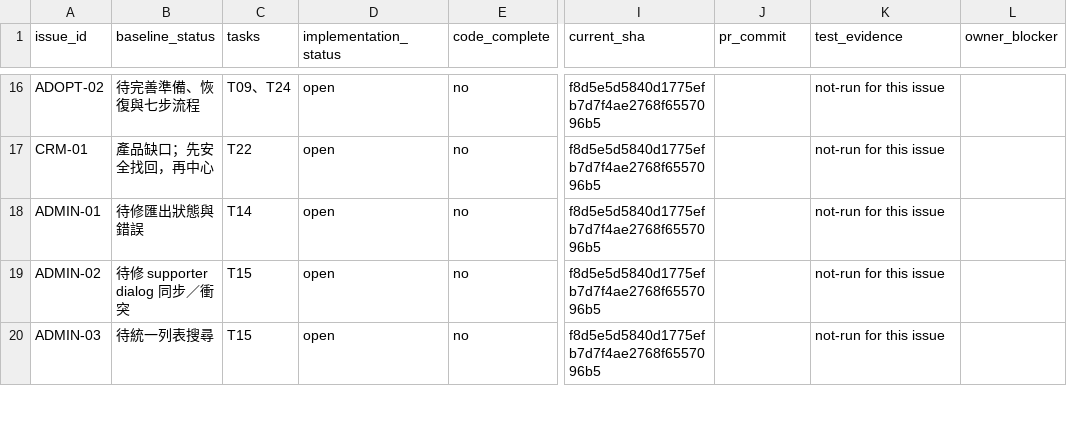
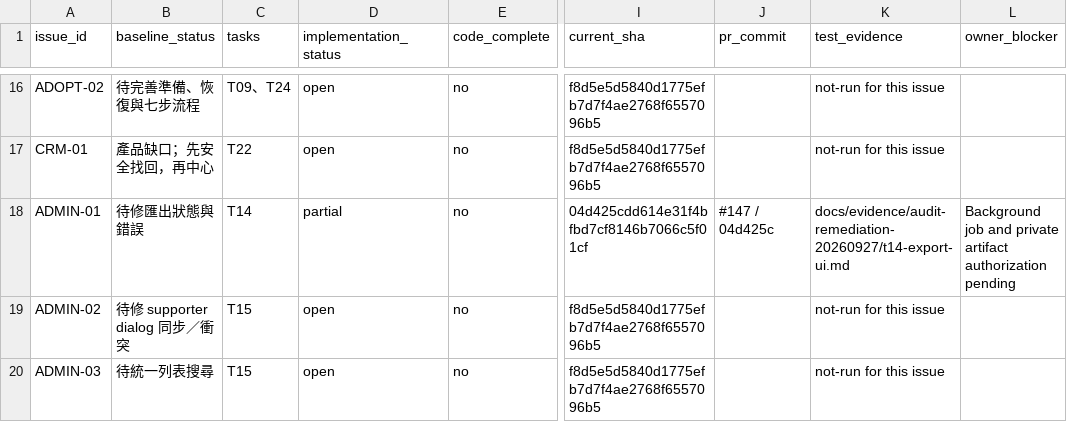
Before and after one commit to YNWAforever/hkscda, a CSV file: docs/evidence/audit-remediation-20260927/tracker.csv, drawn as a sheet; only a part is shown, gaps mark what is left out; the diff names each change by its address in the sheet, - before the commit and + after, or states it on an @@ line.

Commit message:
docs: record partial CRM export acceptance and remaining job gate

```diff
--- a/docs/evidence/audit-remediation-20260927/tracker.csv
+++ b/docs/evidence/audit-remediation-20260927/tracker.csv
-D18 (implementation_status): open
+D18 (implementation_status): partial
-I18 (current_sha): f8d5e5d5840d1775efb7d7f4ae2768f6557096b5
+I18 (current_sha): 04d425cdd614e31f4bfbd7cf8146b7066c5f01cf
-J18 (pr_commit): (empty)
+J18 (pr_commit): #147 / 04d425c
-K18 (test_evidence): not-run for this issue
+K18 (test_evidence): docs/evidence/audit-remediation-20260927/t14-export-ui.md
-L18 (owner_blocker): (empty)
+L18 (owner_blocker): Background job and private artifact authorization pending
```
Also changed, not shown: 1 other file.
